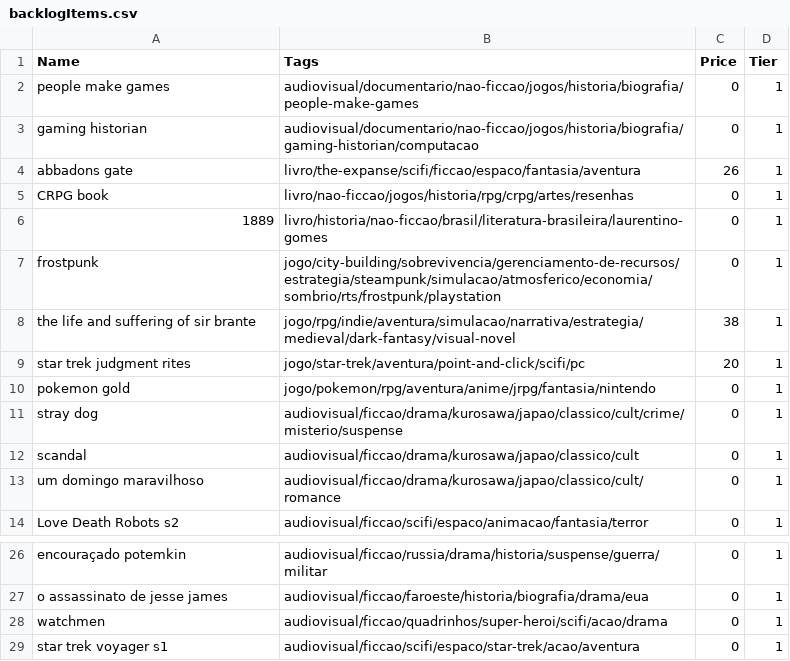
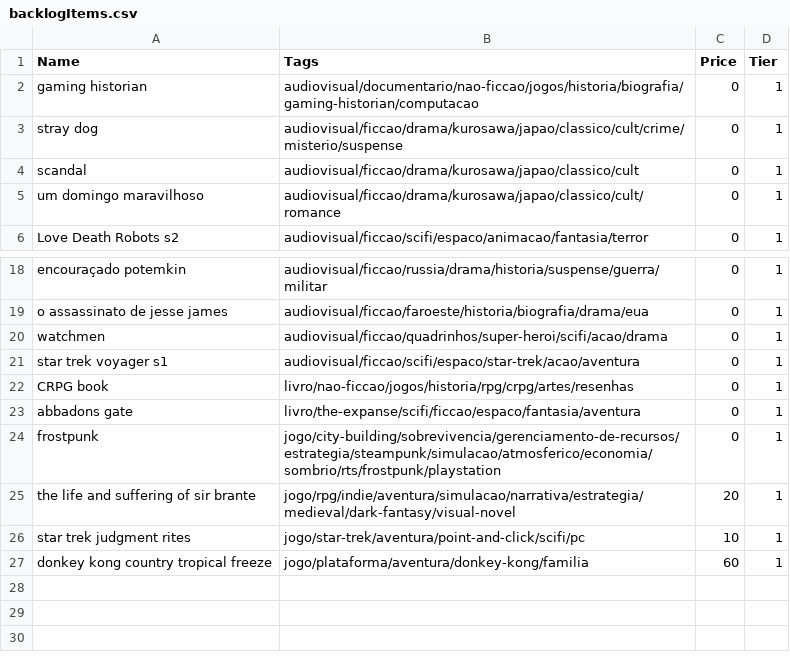
Before and after one commit to matheusmco/EntertainmentChooser, a CSV file: items/backlogItems.csv, drawn as a sheet; only a part is shown, gaps mark what is left out.

```diff
--- a/items/backlogItems.csv
+++ b/items/backlogItems.csv
@@ -1,11 +1,3 @@
 Name,Tags,Price,Tier
-people make games,audiovisual/documentario/nao-ficcao/jogos/historia/biografia/people-make-games,0,1
 gaming historian,audiovisual/documentario/nao-ficcao/jogos/historia/biografia/gaming-historian/computacao,0,1
-abbadons gate,livro/the-expanse/scifi/ficcao/espaco/fantasia/aventura,26,1
-CRPG book,livro/nao-ficcao/jogos/historia/rpg/crpg/artes/resenhas,0,1
-1889,livro/historia/nao-ficcao/brasil/literatura-brasileira/laurentino-gomes,0,1
-frostpunk,jogo/city-building/sobrevivencia/gerenciamento-de-recursos/estrategia/steampunk/simulacao/atmosferico/economia/sombrio/rts/frostpunk/playstation,0,1
-the life and suffering of sir brante,jogo/rpg/indie/aventura/simulacao/narrativa/estrategia/medieval/dark-fantasy/visual-novel,38,1
-star trek judgment rites,jogo/star-trek/aventura/point-and-click/scifi/pc,20,1
-pokemon gold,jogo/pokemon/rpg/aventura/anime/jrpg/fantasia/nintendo,0,1
 stray dog,audiovisual/ficcao/drama/kurosawa/japao/classico/cult/crime/misterio/suspense,0,1
@@ -29 +21,7 @@ watchmen,audiovisual/ficcao/quadrinhos/super-heroi/scifi/acao/drama,0,1
 star trek voyager s1,audiovisual/ficcao/scifi/espaco/star-trek/acao/aventura,0,1
+CRPG book,livro/nao-ficcao/jogos/historia/rpg/crpg/artes/resenhas,0,1
+abbadons gate,livro/the-expanse/scifi/ficcao/espaco/fantasia/aventura,0,1
+frostpunk,jogo/city-building/sobrevivencia/gerenciamento-de-recursos/estrategia/steampunk/simulacao/atmosferico/economia/sombrio/rts/frostpunk/playstation,0,1
+the life and suffering of sir brante,jogo/rpg/indie/aventura/simulacao/narrativa/estrategia/medieval/dark-fantasy/visual-novel,20,1
+star trek judgment rites,jogo/star-trek/aventura/point-and-click/scifi/pc,10,1
+donkey kong country tropical freeze,jogo/plataforma/aventura/donkey-kong/familia,60,1
```
Also changed, not shown: items/abandonedItems.csv, items/doneItems.csv, 3 other files.
